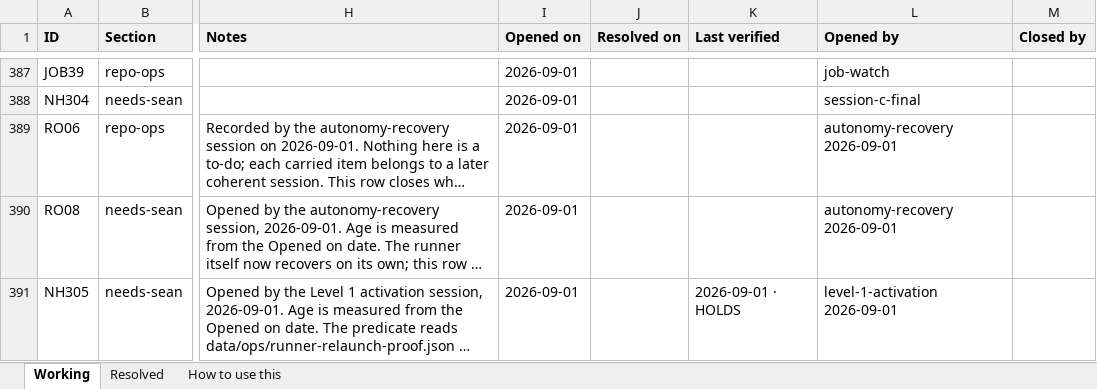
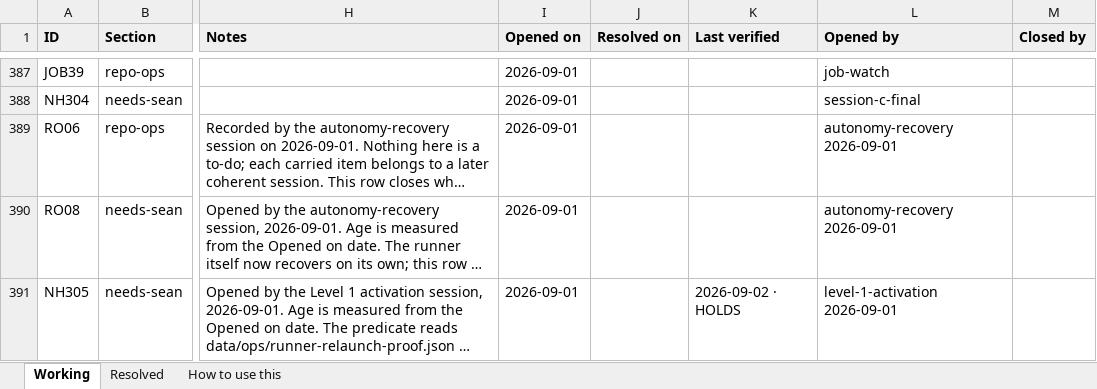
Before and after one commit to SeanJ22/meanwhile, an Excel workbook: docs/tracker.xlsx, sheet Working, drawn as a sheet; only a part is shown, gaps mark what is left out; long unchanged cells end in …; values as stored, in another font and other column widths than the file's, no borders; the diff covers the shown part only; the diff names each change by its address in the sheet, - before the commit and + after, or states it on an @@ line.

```diff
--- a/docs/tracker.xlsx (sheet Working)
+++ b/docs/tracker.xlsx (sheet Working)
-K391 (Last verified): 2026-09-01 · HOLDS
+K391 (Last verified): 2026-09-02 · HOLDS
```
Also changed, not shown: 1 added row elsewhere in this sheet, 10 other files.
